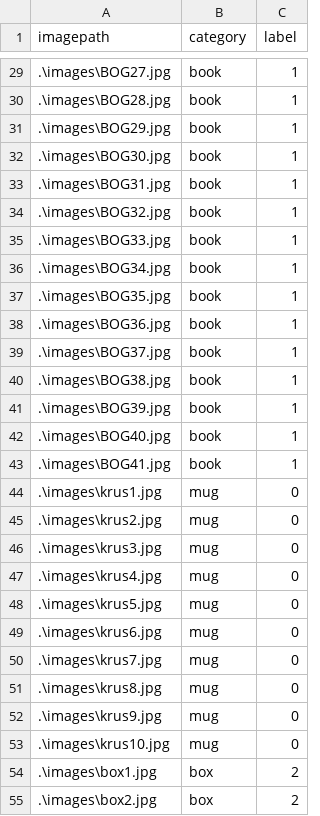
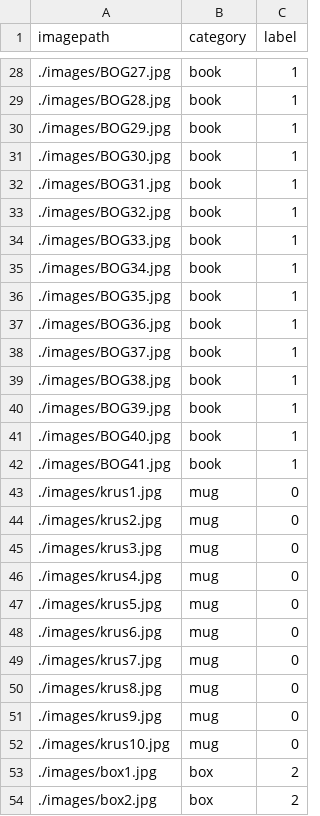
Before and after one commit to seanLindholm/Perception, a CSV file: src/ImageTracking/dataset.csv, drawn as a sheet; only a part is shown, gaps mark what is left out; the diff covers the shown part only.

```diff
--- a/src/ImageTracking/dataset.csv
+++ b/src/ImageTracking/dataset.csv
@@ -29,27 +28,27 @@ imagepath,category,label
-.\images\BOG27.jpg,book,1
-.\images\BOG28.jpg,book,1
-.\images\BOG29.jpg,book,1
-.\images\BOG30.jpg,book,1
-.\images\BOG31.jpg,book,1
-.\images\BOG32.jpg,book,1
-.\images\BOG33.jpg,book,1
-.\images\BOG34.jpg,book,1
-.\images\BOG35.jpg,book,1
-.\images\BOG36.jpg,book,1
-.\images\BOG37.jpg,book,1
-.\images\BOG38.jpg,book,1
-.\images\BOG39.jpg,book,1
-.\images\BOG40.jpg,book,1
-.\images\BOG41.jpg,book,1
-.\images\krus1.jpg,mug,0
-.\images\krus2.jpg,mug,0
-.\images\krus3.jpg,mug,0
-.\images\krus4.jpg,mug,0
-.\images\krus5.jpg,mug,0
-.\images\krus6.jpg,mug,0
-.\images\krus7.jpg,mug,0
-.\images\krus8.jpg,mug,0
-.\images\krus9.jpg,mug,0
-.\images\krus10.jpg,mug,0
-.\images\box1.jpg,box,2
-.\images\box2.jpg,box,2
+./images/BOG27.jpg,book,1
+./images/BOG28.jpg,book,1
+./images/BOG29.jpg,book,1
+./images/BOG30.jpg,book,1
+./images/BOG31.jpg,book,1
+./images/BOG32.jpg,book,1
+./images/BOG33.jpg,book,1
+./images/BOG34.jpg,book,1
+./images/BOG35.jpg,book,1
+./images/BOG36.jpg,book,1
+./images/BOG37.jpg,book,1
+./images/BOG38.jpg,book,1
+./images/BOG39.jpg,book,1
+./images/BOG40.jpg,book,1
+./images/BOG41.jpg,book,1
+./images/krus1.jpg,mug,0
+./images/krus2.jpg,mug,0
+./images/krus3.jpg,mug,0
+./images/krus4.jpg,mug,0
+./images/krus5.jpg,mug,0
+./images/krus6.jpg,mug,0
+./images/krus7.jpg,mug,0
+./images/krus8.jpg,mug,0
+./images/krus9.jpg,mug,0
+./images/krus10.jpg,mug,0
+./images/box1.jpg,box,2
+./images/box2.jpg,box,2
```
Also changed, not shown: 1 removed row and 31 edited cells elsewhere in this file.
